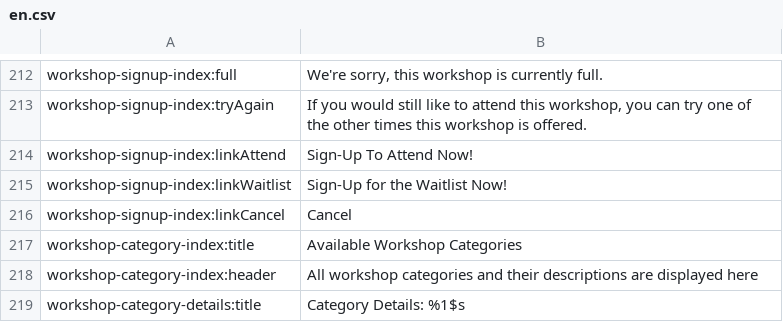
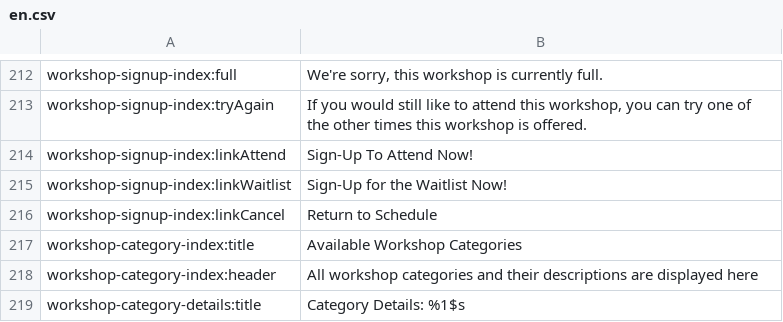
Before and after one commit to ncsuwebdev/classmate, a CSV file: application/languages/en.csv, drawn as a sheet; only a part is shown, gaps mark what is left out.

```diff
--- a/application/languages/en.csv
+++ b/application/languages/en.csv
@@ -215,3 +215,3 @@ workshop-signup-index:linkAttend;Sign-Up To Attend Now!
 workshop-signup-index:linkWaitlist;Sign-Up for the Waitlist Now!
-workshop-signup-index:linkCancel;Cancel
+workshop-signup-index:linkCancel;Return to Schedule
 workshop-category-index:title;Available Workshop Categories
```
Also changed, not shown: 5 other files.
